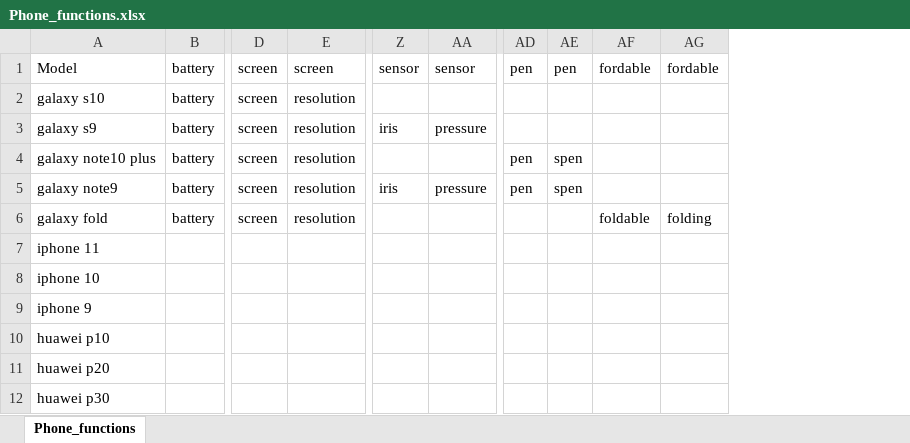
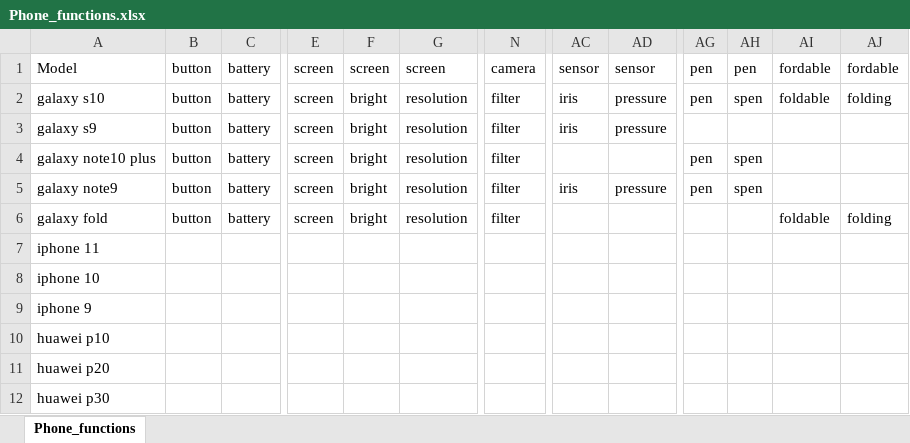
Before and after one commit to KimSeongWoo/rpa_resource, an Excel workbook: Phone_functions.xlsx, sheet Phone_functions, drawn as a sheet; only a part is shown, gaps mark what is left out; values as stored, in another font and other column widths than the file's, no borders; addresses are those after the commit; the diff names each change by its address in the sheet, - before the commit and + after, or states it on an @@ line.

Commit message:
Update Phone_functions.xlsx

```diff
--- a/Phone_functions.xlsx (sheet Phone_functions)
+++ b/Phone_functions.xlsx (sheet Phone_functions)
+column B, rows 1-6: all button
+column F, rows 1-6: screen | bright | bright | bright | bright | bright
+column N, rows 1-6: camera | filter | filter | filter | filter | filter
-AC2: (empty)
+AC2: iris
-AD2: (empty)
+AD2: pressure
-AG2: (empty)
+AG2: pen
-AH2: (empty)
+AH2: spen
-AI2: (empty)
+AI2: foldable
-AJ2: (empty)
+AJ2: folding
```
